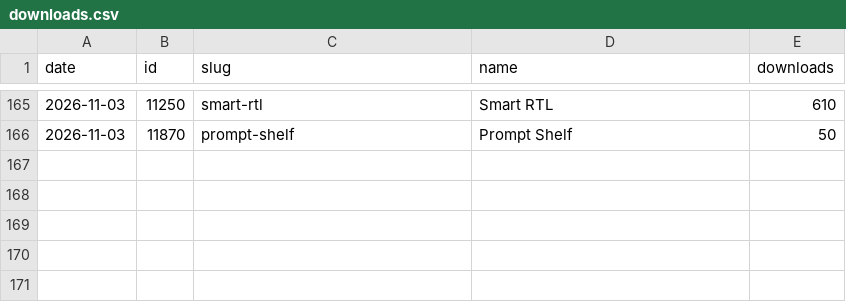
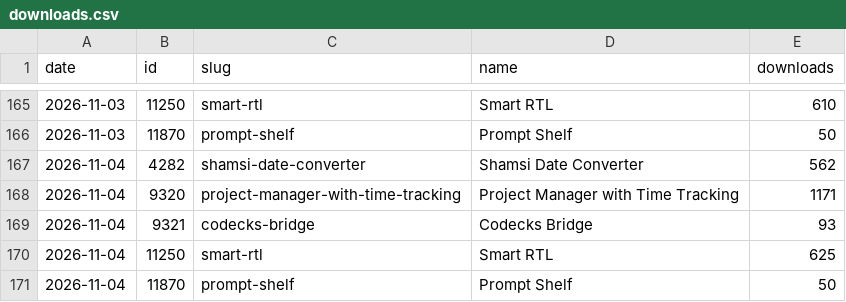
Before and after one commit to milad-s5/milad-s5, a CSV file: stats/downloads.csv, drawn as a sheet; only a part is shown, gaps mark what is left out.

```diff
--- a/stats/downloads.csv
+++ b/stats/downloads.csv
@@ -166 +166,6 @@ date,id,slug,name,downloads
 2026-11-03,11870,prompt-shelf,Prompt Shelf,50
+2026-11-04,4282,shamsi-date-converter,Shamsi Date Converter,562
+2026-11-04,9320,project-manager-with-time-tracking,Project Manager with Time Tracking,1171
+2026-11-04,9321,codecks-bridge,Codecks Bridge,93
+2026-11-04,11250,smart-rtl,Smart RTL,625
+2026-11-04,11870,prompt-shelf,Prompt Shelf,50
```
Also changed, not shown: 3 other files.
